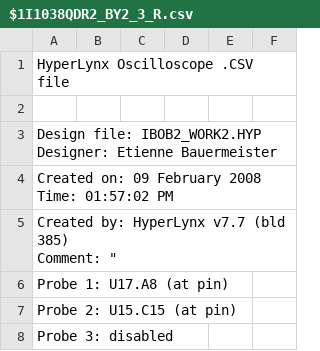
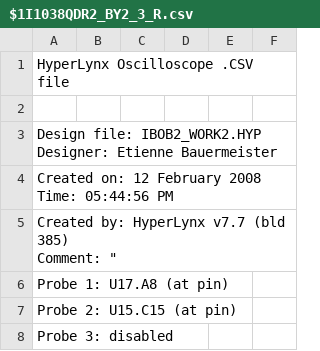
Before and after one commit to ska-sa/roach1_hardware, a CSV file: SISim/QDRII/$1I1038QDR2_BY2_3_R.csv, drawn as a sheet; only a part is shown.

```diff
--- a/SISim/QDRII/$1I1038QDR2_BY2_3_R.csv
+++ b/SISim/QDRII/$1I1038QDR2_BY2_3_R.csv
@@ -3,3 +3,3 @@
 "Design file: IBOB2_WORK2.HYP         Designer: Etienne Bauermeister"
-"Created on: 09 February 2008   Time: 01:57:02 PM"
+"Created on: 12 February 2008   Time: 05:44:56 PM"
 "Created by: HyperLynx v7.7 (bld 385)
```
Also changed, not shown: SISim/QDRII/$1I1032QDR2_BY0_1_DLL_OFF.csv, SISim/QDRII/$1I1032QDR2_BY0_1_R.csv, 3 other files.
